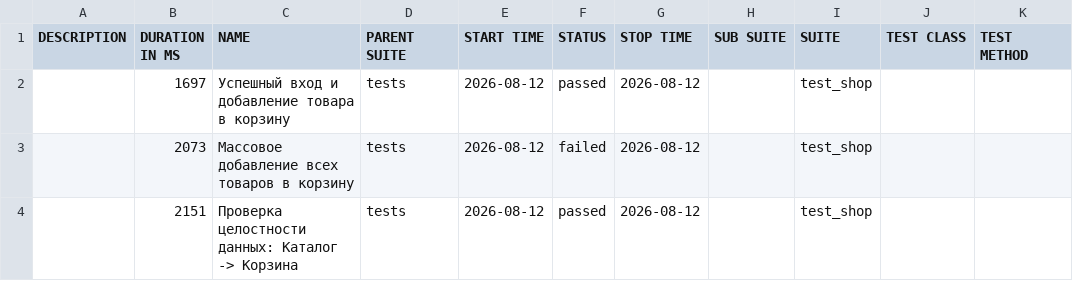
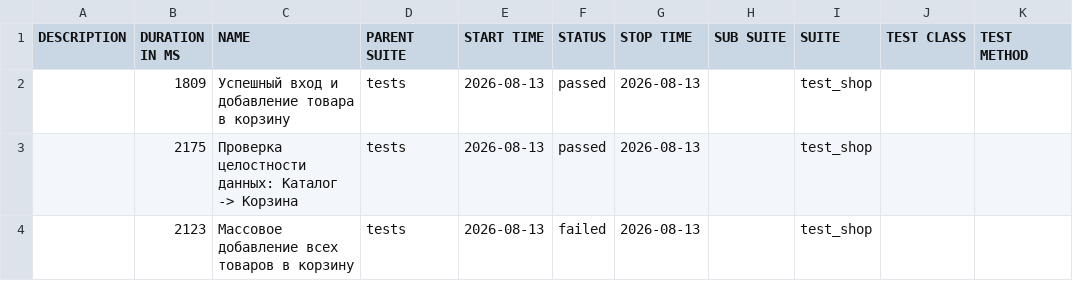
Before and after one commit to zasadwla01/automation, a CSV file: data/suites.csv, drawn as a sheet.

```diff
--- a/data/suites.csv
+++ b/data/suites.csv
@@ -1,4 +1,4 @@
 "DESCRIPTION","DURATION IN MS","NAME","PARENT SUITE","START TIME","STATUS","STOP TIME","SUB SUITE","SUITE","TEST CLASS","TEST METHOD"
-"","1697","Успешный вход и добавление товара в корзину","tests","2026-08-12","passed","2026-08-12","","test_shop","",""
-"","2073","Массовое добавление всех товаров в корзину","tests","2026-08-12","failed","2026-08-12","","test_shop","",""
-"","2151","Проверка целостности данных: Каталог -> Корзина","tests","2026-08-12","passed","2026-08-12","","test_shop","",""
+"","1809","Успешный вход и добавление товара в корзину","tests","2026-08-13","passed","2026-08-13","","test_shop","",""
+"","2175","Проверка целостности данных: Каталог -> Корзина","tests","2026-08-13","passed","2026-08-13","","test_shop","",""
+"","2123","Массовое добавление всех товаров в корзину","tests","2026-08-13","failed","2026-08-13","","test_shop","",""
```
Also changed, not shown: 28 other files.
